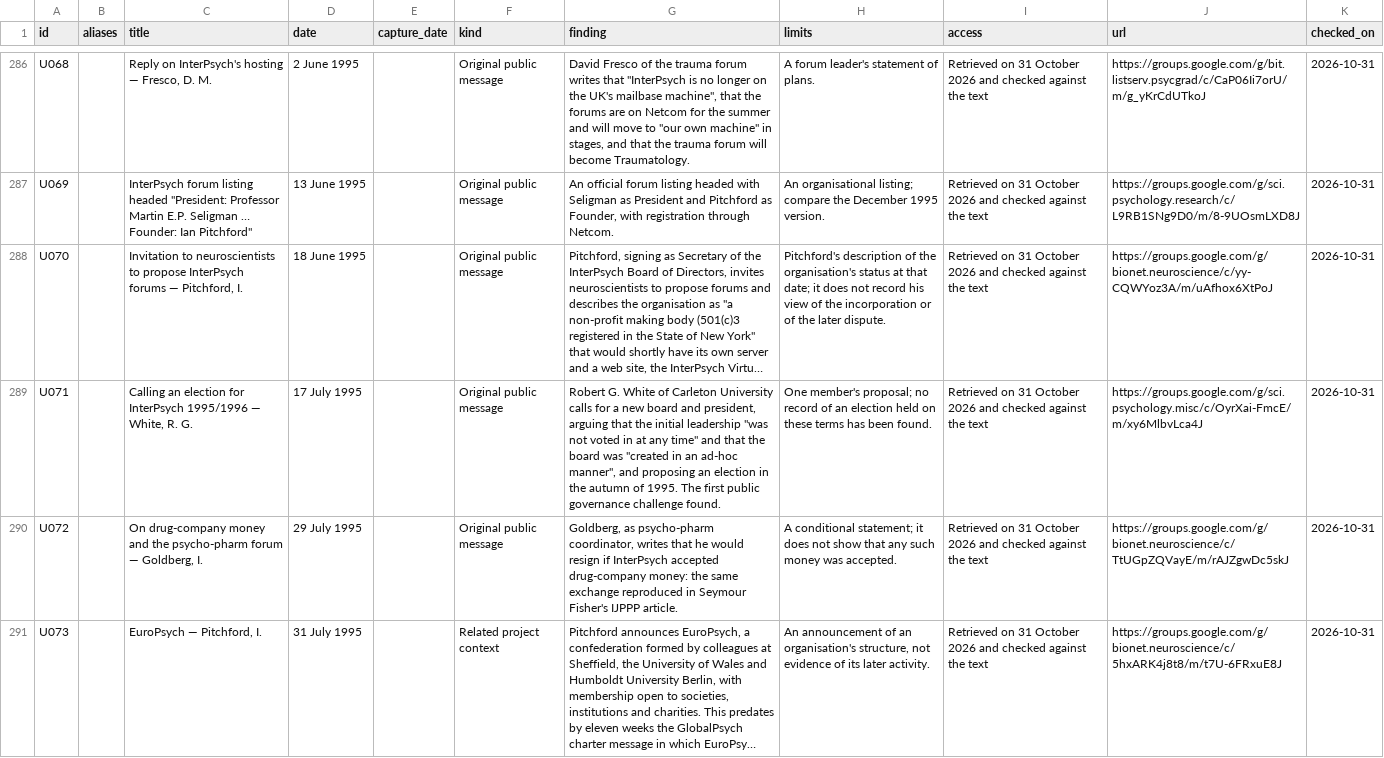
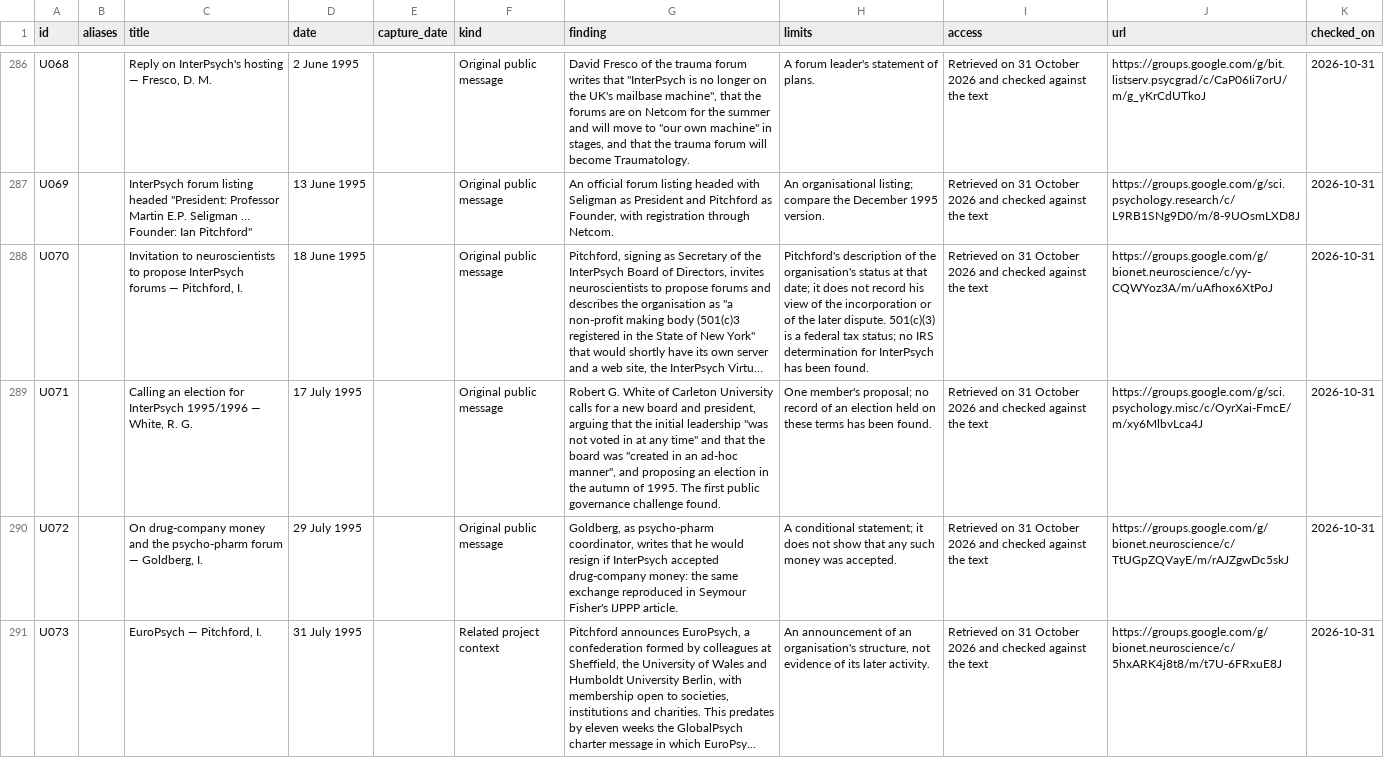
Before and after one commit to ipitchford/evidence-press-site, a CSV file: assets/interpsych/source-catalogue.csv, drawn as a sheet; only a part is shown, gaps mark what is left out; long unchanged cells end in …; the diff covers the shown part only; the diff names each change by its address in the sheet, - before the commit and + after, or states it on an @@ line.

```diff
--- a/assets/interpsych/source-catalogue.csv
+++ b/assets/interpsych/source-catalogue.csv
-H288 (limits): …later dispute.
+H288 (limits): …later dispute. 501(c)(3) is a federal tax status; no IRS determination for InterPsych has been found.
```
Also changed, not shown: 35 edited cells elsewhere in this file, assets/interpsych/people.csv, assets/interpsych/timeline.csv, 8 other files.
